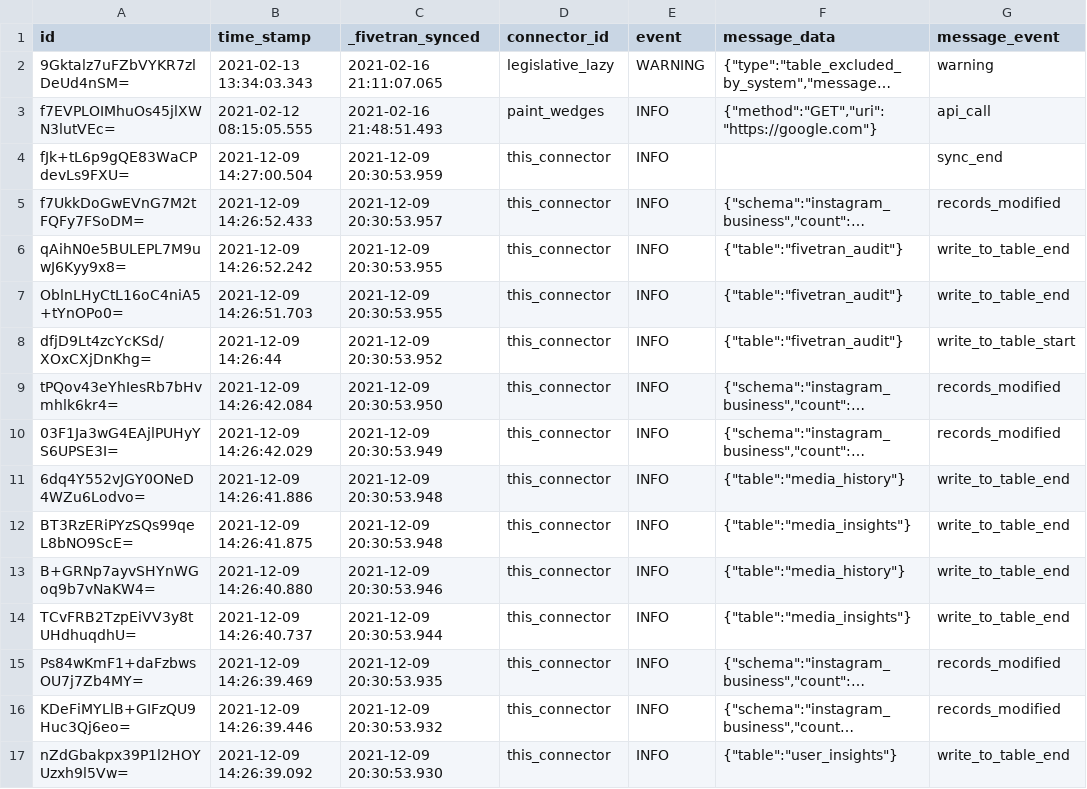
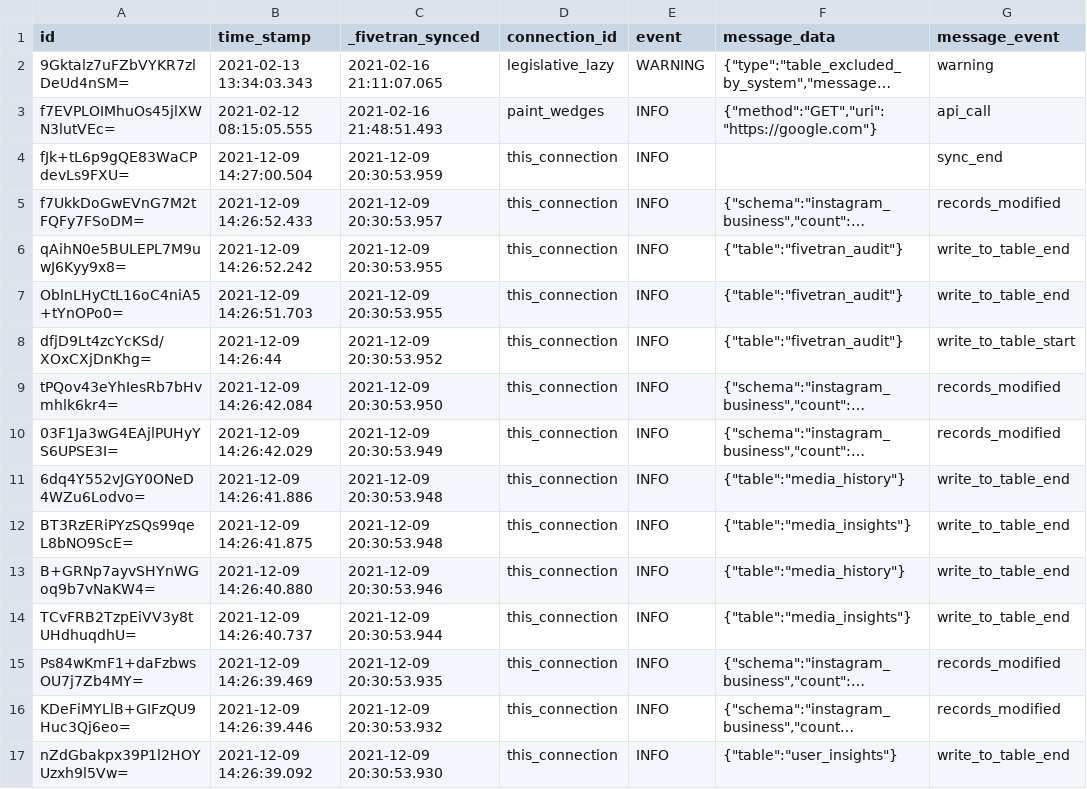
Before and after one commit to fivetran/dbt_fivetran_log, a CSV file: integration_tests/seeds/log.csv, drawn as a sheet; only a part is shown; long unchanged cells end in …; the diff covers the shown part only; the diff names each change by its address in the sheet, - before the commit and + after, or states it on an @@ line.

Commit message:
seed updates

```diff
--- a/integration_tests/seeds/log.csv
+++ b/integration_tests/seeds/log.csv
-D1: connector_id
+D1: connection_id
-D4:D17 (connection_id): this_connector
+D4:D17 (connection_id): this_connection
```
Also changed, not shown: 14 edited cells elsewhere in this file, integration_tests/seeds/connection.csv, integration_tests/seeds/incremental_mar.csv, 1 other file.
